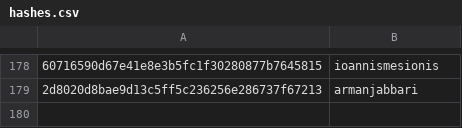
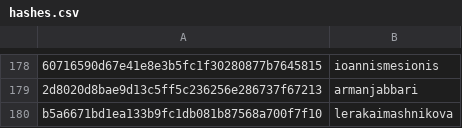
Before and after one commit to RevathyRamalingam/datatalksclub.github.io, a CSV file: scripts/data/hashes.csv, drawn as a sheet; only a part is shown, gaps mark what is left out; the diff names each change by its address in the sheet, - before the commit and + after, or states it on an @@ line.

```diff
--- a/scripts/data/hashes.csv
+++ b/scripts/data/hashes.csv
+row 180: b5a6671bd1ea133b9fc1db081b87568a700f7f10 | lerakaimashnikova
```
Also changed, not shown: 3 other files.
